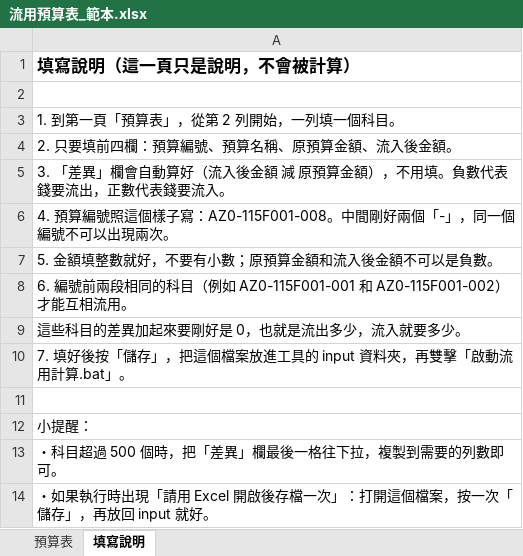
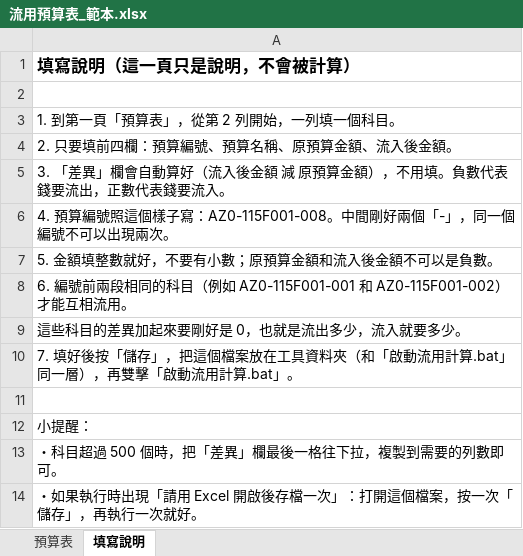
Before and after one commit to butlerbard/reuse-scheduling-optimizer, an Excel workbook: 範本/流用預算表_範本.xlsx, sheet 填寫說明, drawn as a sheet; values as stored, in another font and other column widths than the file's, no borders; the diff names each change by its address in the sheet, - before the commit and + after, or states it on an @@ line.

Commit message:
feat:使用者簡易操作特規（工具資料夾雙擊即算）
- 不再使用 input／output 資料夾，改讀工具資料夾第一層的 Excel／CSV，結果寫在工具資料夾
- 計算成功的原檔移到資源回收筒，失敗的原檔保留
- 全部處理完自動開啟結果 Excel，總結提醒使用者移走結果檔
- 啟動時發現先前的結果檔，詢問是否移到資源回收筒（Y/N）
- 啟動時自動補建缺少的範本（不覆蓋既有檔案），範本填寫說明改為新操作方式
- README、使用說明.html 同步改寫；.gitignore 改為忽略結果檔
- 移除「請資訊人員開放網址」的說明，安裝失敗改建議換其他網路完成首次安裝

```diff
--- a/範本/流用預算表_範本.xlsx (sheet 填寫說明)
+++ b/範本/流用預算表_範本.xlsx (sheet 填寫說明)
-A10: …個檔案放進工具的 input 資料夾，再雙擊…
+A10: …個檔案放在工具資料夾（和「啟動流用計算.bat」同一層），再雙擊…
-A14: …存」，再放回 input 就好。
+A14: …存」，再執行一次就好。
```
Also changed, not shown: 7 other files.
